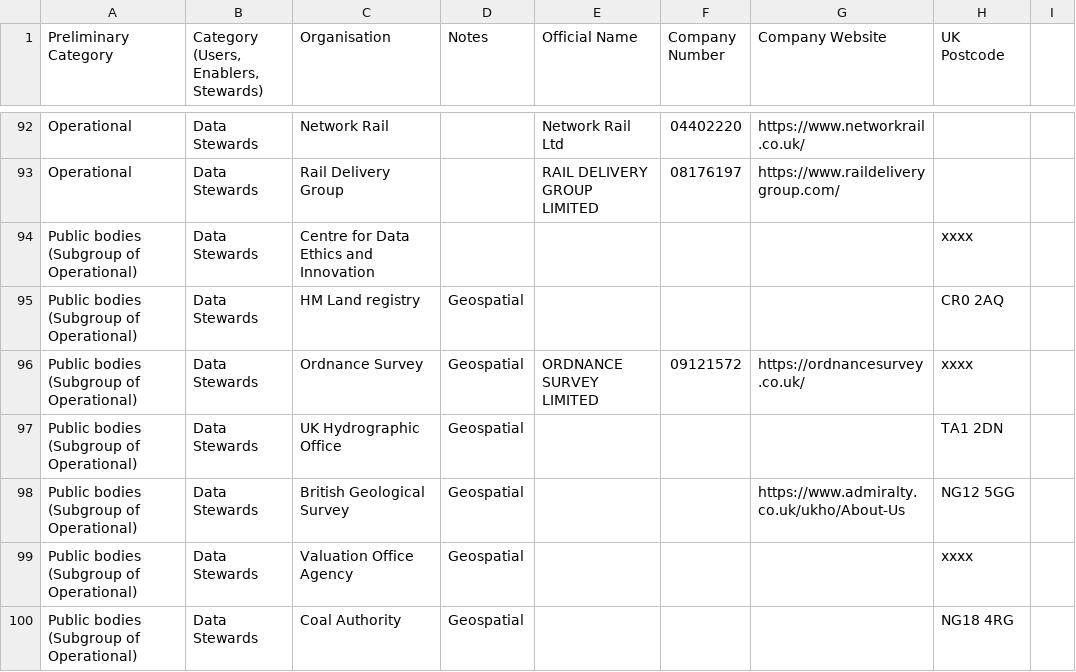
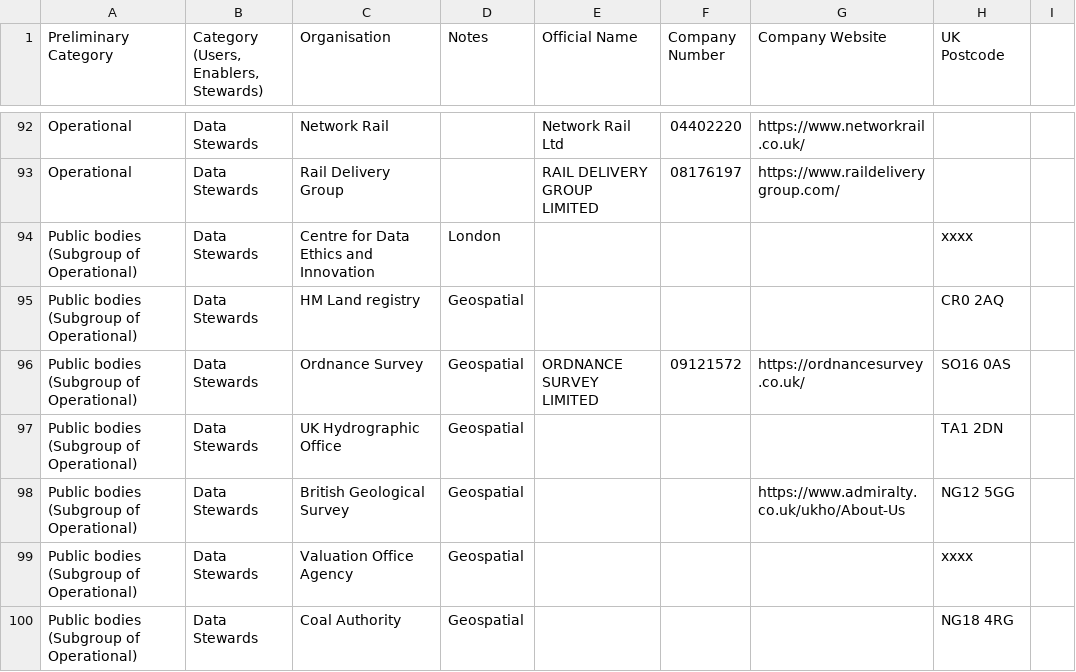
Before and after one commit to opnprd/uk-data-landscape, a CSV file: companies.csv, drawn as a sheet; only a part is shown, gaps mark what is left out; the diff covers the shown part only.

Commit message:
Flat: latest data (2021-07-13T11:18:49.666Z) {   "date": "2021-07-13T11:18:49.666Z",   "files": [     {       "name": "companies.csv",       "deltaBytes": 150,       "source": "https://docs.google.com/spreadsheets/u/0/d/1O-lVLR-QVykZ-cq7PlpLzjZGNpEcWaoq5b-ZnGpZWR0/export?format=csv&id=1O-lVLR-QVykZ-cq7PlpLzjZGNpEcWaoq5b-ZnGpZWR0&gid=0"     }   ] }

```diff
--- a/companies.csv
+++ b/companies.csv
@@ -93,5 +93,5 @@ Operational,Data Stewards,Network Rail,,Network Rail Ltd,04402220,https://www.ne
 Operational,Data Stewards,Rail Delivery Group,,RAIL DELIVERY GROUP LIMITED,08176197,https://www.raildeliverygroup.com/,,
-Public bodies (Subgroup of Operational),Data Stewards,Centre for Data Ethics and Innovation,,,,,xxxx,
+Public bodies (Subgroup of Operational),Data Stewards,Centre for Data Ethics and Innovation,London,,,,xxxx,
 Public bodies (Subgroup of Operational),Data Stewards,HM Land registry,Geospatial,,,,CR0 2AQ,
-Public bodies (Subgroup of Operational),Data Stewards,Ordnance Survey,Geospatial,ORDNANCE SURVEY LIMITED,09121572,https://ordnancesurvey.co.uk/,xxxx,
+Public bodies (Subgroup of Operational),Data Stewards,Ordnance Survey,Geospatial,ORDNANCE SURVEY LIMITED,09121572,https://ordnancesurvey.co.uk/,SO16 0AS,
 Public bodies (Subgroup of Operational),Data Stewards,UK Hydrographic Office,Geospatial,,,,TA1 2DN,
```
Also changed, not shown: 10 edited cells elsewhere in this file.
